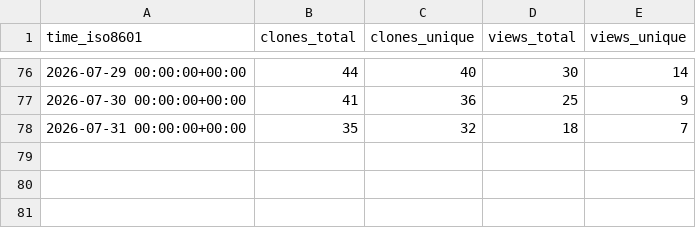
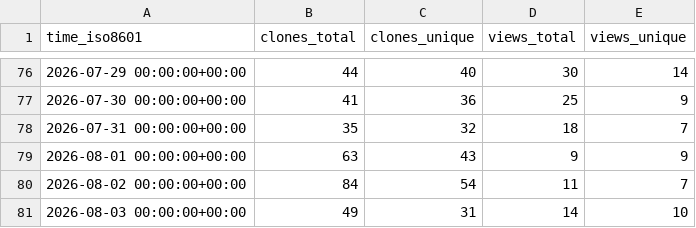
Before and after one commit to damionrashford/RivalSearchMCP, a CSV file: damionrashford/RivalSearchMCP/ghrs-data/views_clones_aggregate.csv, drawn as a sheet; only a part is shown, gaps mark what is left out; the diff names each change by its address in the sheet, - before the commit and + after, or states it on an @@ line.

```diff
--- a/damionrashford/RivalSearchMCP/ghrs-data/views_clones_aggregate.csv
+++ b/damionrashford/RivalSearchMCP/ghrs-data/views_clones_aggregate.csv
+row 79: 2026-08-01 00:00:00+00:00 | 63 | 43 | 9 | 9
+row 80: 2026-08-02 00:00:00+00:00 | 84 | 54 | 11 | 7
+row 81: 2026-08-03 00:00:00+00:00 | 49 | 31 | 14 | 10
```
Also changed, not shown: 1 other file.
